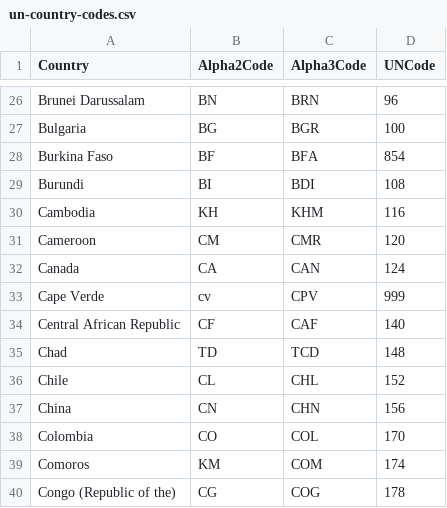
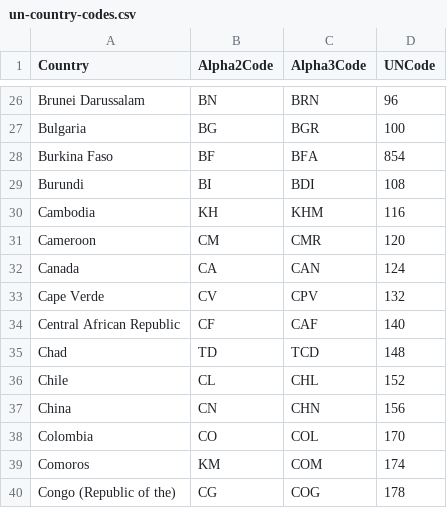
Before and after one commit to josh97ellis/age-structure-and-its-effects-on-productivity, a CSV file: data/raw-data/un-country-codes.csv, drawn as a sheet; only a part is shown, gaps mark what is left out.

Commit message:
Update un-country-codes.csv

```diff
--- a/data/raw-data/un-country-codes.csv
+++ b/data/raw-data/un-country-codes.csv
@@ -32,3 +32,3 @@ Cameroon,CM,CMR,120
 Canada,CA,CAN,124
-Cape Verde,cv,CPV,999
+Cape Verde,CV,CPV,132
 Central African Republic,CF,CAF,140
```
